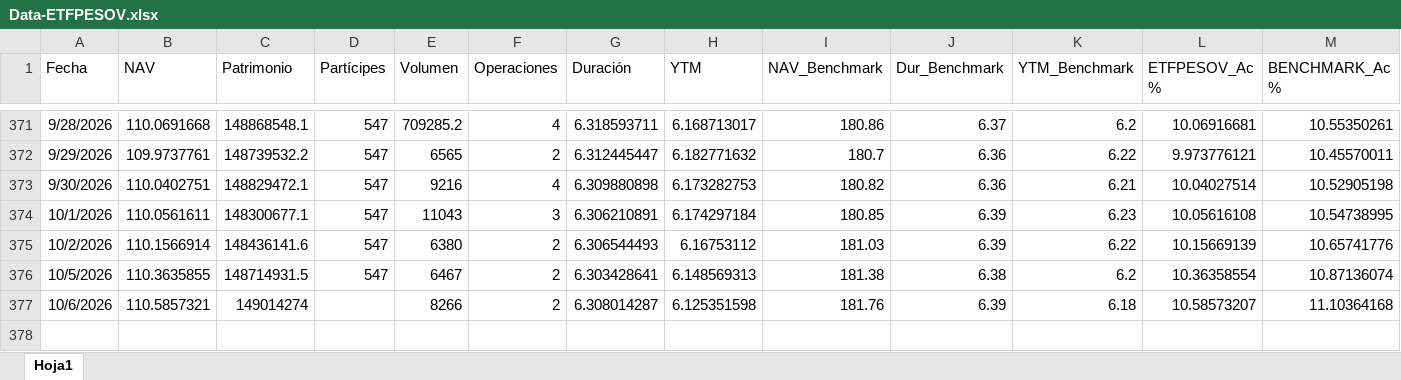
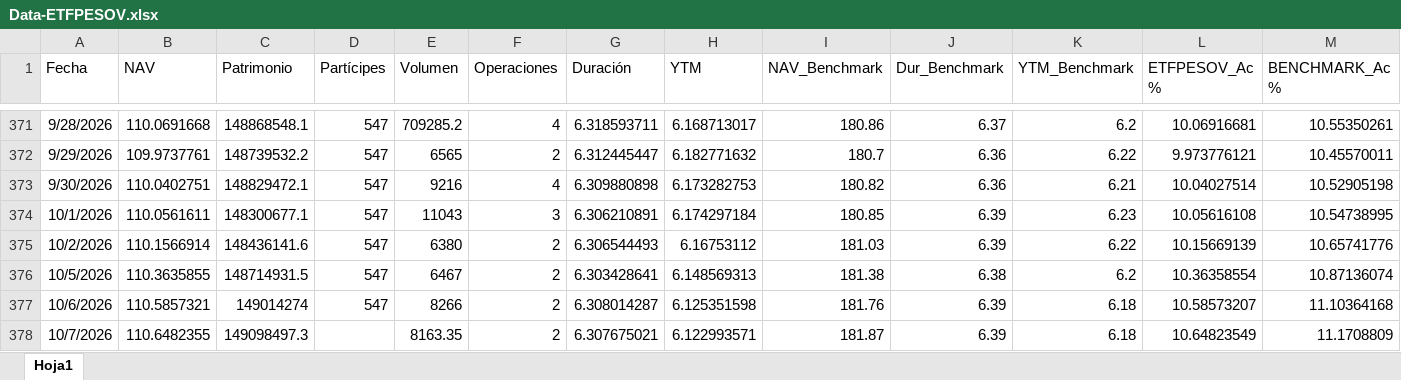
Before and after one commit to JoFRN26/Dashboards_EDAM, an Excel workbook: ETFPESOV/General/Data-ETFPESOV.xlsx, sheet Hoja1, drawn as a sheet; only a part is shown, gaps mark what is left out; values as stored, in another font and other column widths than the file's, no borders; rows hold the shown columns only; the diff names each change by its address in the sheet, - before the commit and + after, or states it on an @@ line.

Commit message:
Add files via upload

```diff
--- a/ETFPESOV/General/Data-ETFPESOV.xlsx (sheet Hoja1)
+++ b/ETFPESOV/General/Data-ETFPESOV.xlsx (sheet Hoja1)
-D377 (Partícipes): (empty)
+D377 (Partícipes): 547
+row 378: 10/7/2026 | 110.6482355 | 149098497.3 |  | 8163.35 | 2 | 6.307675021 | 6.122993571 | 181.87 | 6.39 | 6.18 | 10.64823549 | 11.1708809
```
